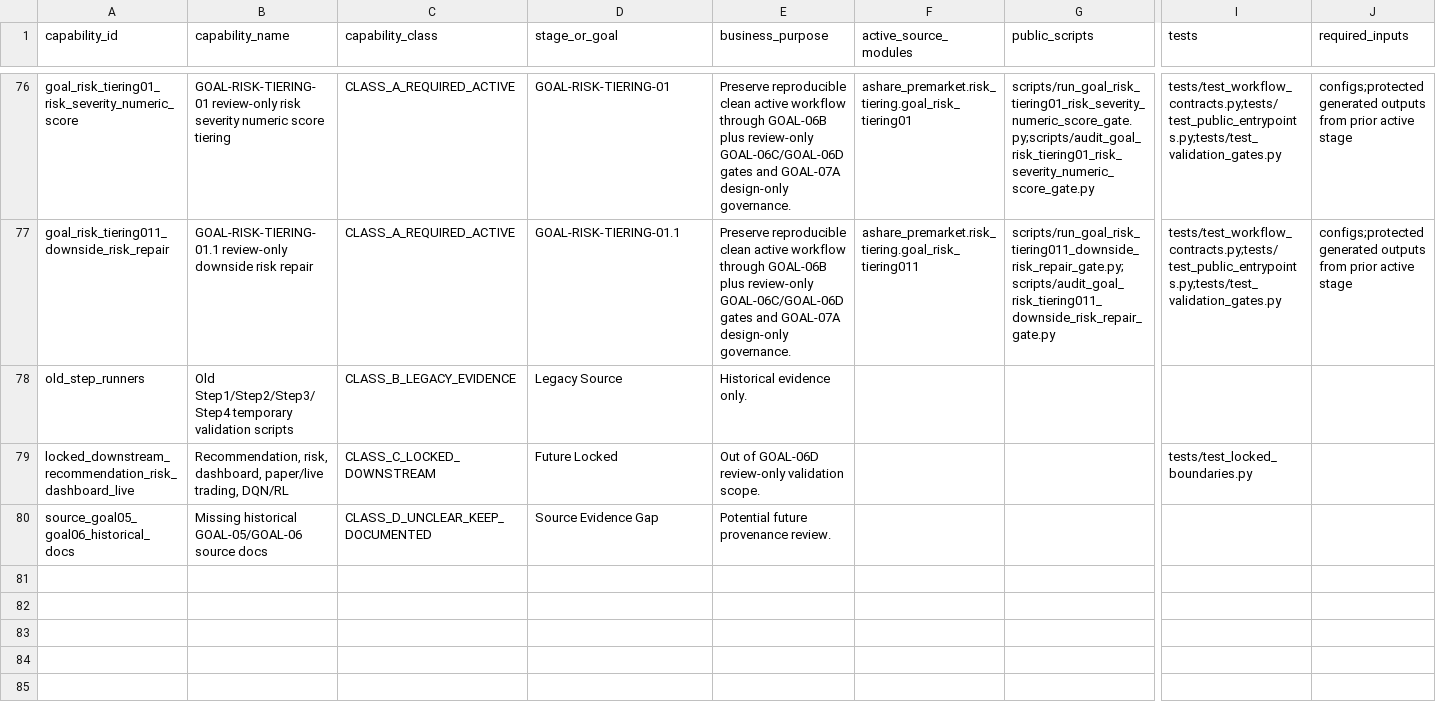
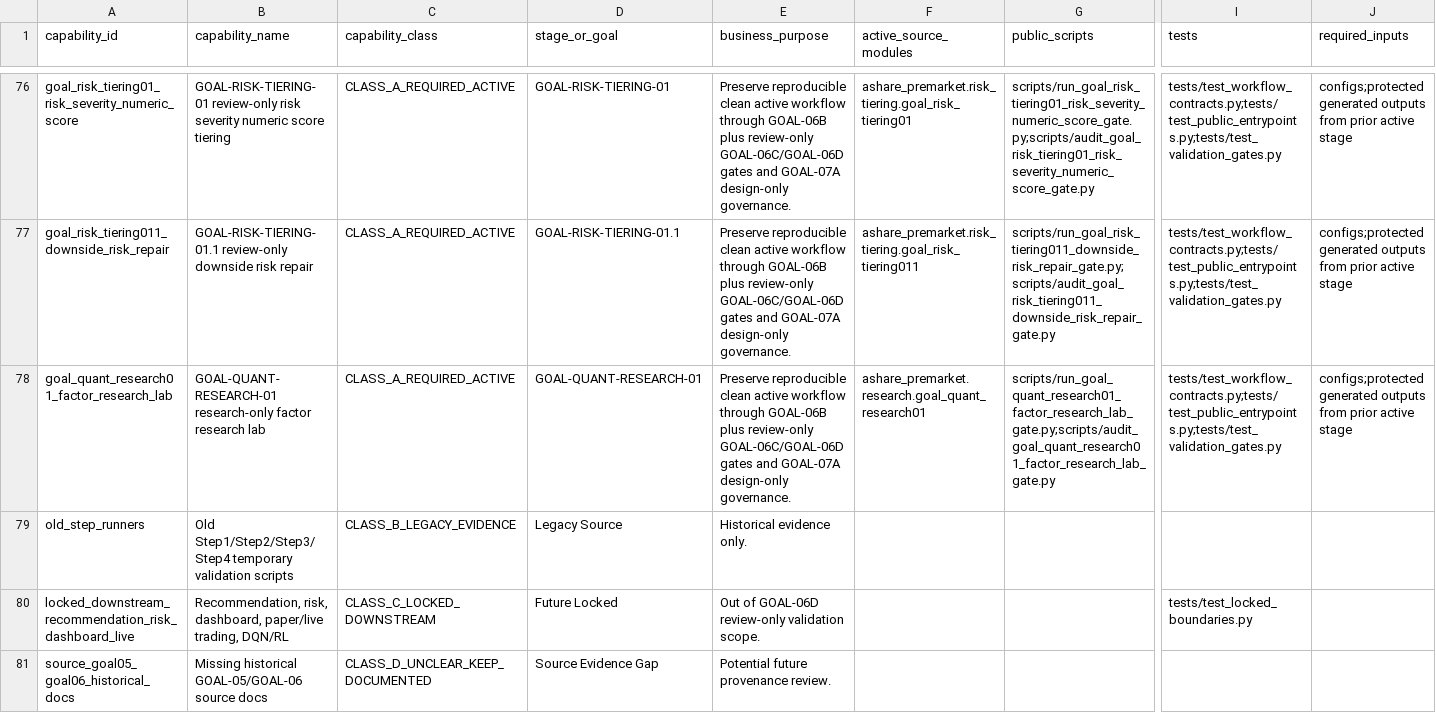
Before and after one commit to RyanLu0203/A_share_premarket_core, a CSV file: outputs/audits/classified_capability_catalog_through_goal06b.csv, drawn as a sheet; only a part is shown, gaps mark what is left out; rows hold the shown columns only; the diff names each change by its address in the sheet, - before the commit and + after, or states it on an @@ line.

```diff
--- a/outputs/audits/classified_capability_catalog_through_goal06b.csv
+++ b/outputs/audits/classified_capability_catalog_through_goal06b.csv
+row 78: goal_quant_research01_factor_research_lab | GOAL-QUANT-RESEARCH-01 research-only factor research lab | CLASS_A_REQUIRED_ACTIVE | GOAL-QUANT-RESEARCH-01 | Preserve reproducible clean active workflow through GOAL-06B plus review-only GOAL-06C/GOAL-06D gates and GOAL-07A design-only governance. | ashare_premarket.research.goal_quant_research01 | scripts/run_goal_quant_research01_factor_research_lab_gate.py;scripts/audit_goal_quant_research01_factor_research_lab_gate.py | tests/test_workflow_contracts.py;tests/test_public_entrypoints.py;tests/test_validation_gates.py | configs;protected generated outputs from prior active stage
```
Also changed, not shown: configs/project/workflow_status.csv, outputs/audits/adapter_audit_matrix.csv, 53 other files.
